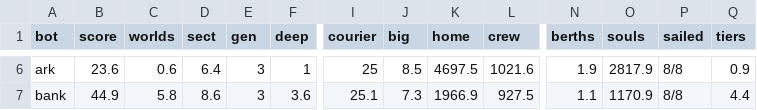
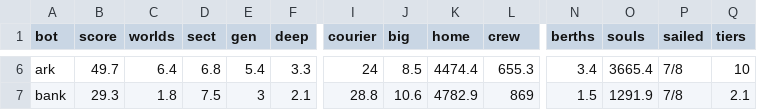
Before and after one commit to bakenton/last-berth, a TSV file: tools/sim-baseline.tsv, drawn as a sheet; only a part is shown, gaps mark what is left out; the diff covers the shown part only; the diff names each change by its address in the sheet, - before the commit and + after, or states it on an @@ line.

```diff
--- a/tools/sim-baseline.tsv
+++ b/tools/sim-baseline.tsv
-B6 (score): 23.6
+B6 (score): 49.7
-C6 (worlds): 0.6
+C6 (worlds): 6.4
-D6 (sect): 6.4
+D6 (sect): 6.8
-E6 (gen): 3
+E6 (gen): 5.4
-F6 (deep): 1
+F6 (deep): 3.3
-I6 (courier): 25
+I6 (courier): 24
-K6 (home): 4697.5
+K6 (home): 4474.4
-L6 (crew): 1021.6
+L6 (crew): 655.3
-N6 (berths): 1.9
+N6 (berths): 3.4
-O6 (souls): 2817.9
+O6 (souls): 3665.4
-P6:P7 (sailed): 8/8
+P6:P7 (sailed): 7/8
-Q6 (tiers): 0.9
+Q6 (tiers): 10
-B7 (score): 44.9
+B7 (score): 29.3
-C7 (worlds): 5.8
+C7 (worlds): 1.8
-D7 (sect): 8.6
+D7 (sect): 7.5
-F7 (deep): 3.6
+F7 (deep): 2.1
-I7 (courier): 25.1
+I7 (courier): 28.8
-J7 (big): 7.3
+J7 (big): 10.6
-K7 (home): 1966.9
+K7 (home): 4782.9
-L7 (crew): 927.5
+L7 (crew): 869
-N7 (berths): 1.1
+N7 (berths): 1.5
-O7 (souls): 1170.9
+O7 (souls): 1291.9
-Q7 (tiers): 4.4
+Q7 (tiers): 2.1
```
Also changed, not shown: 24 edited cells elsewhere in this file, 1 other file.
